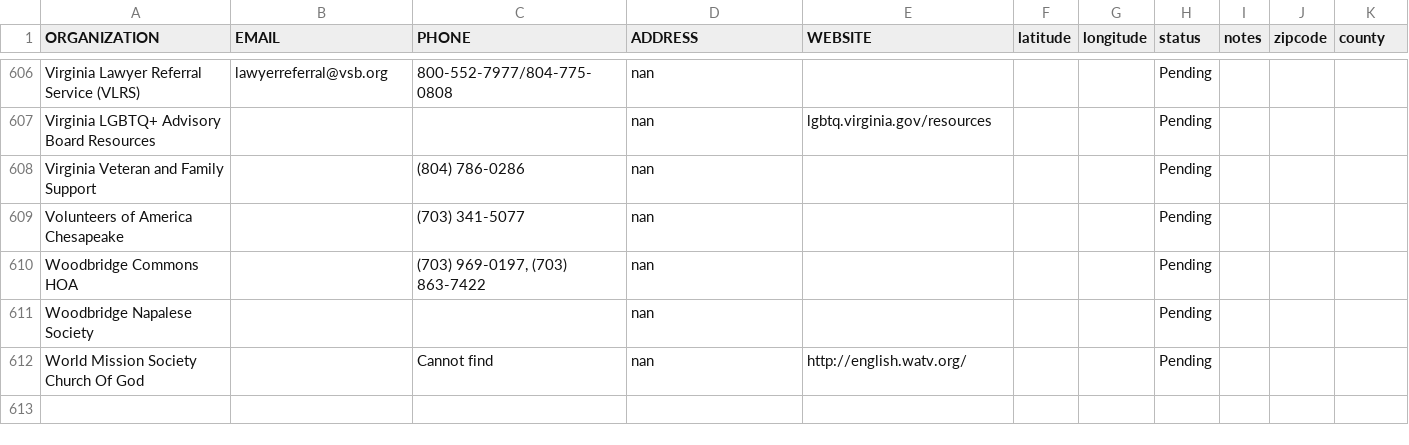
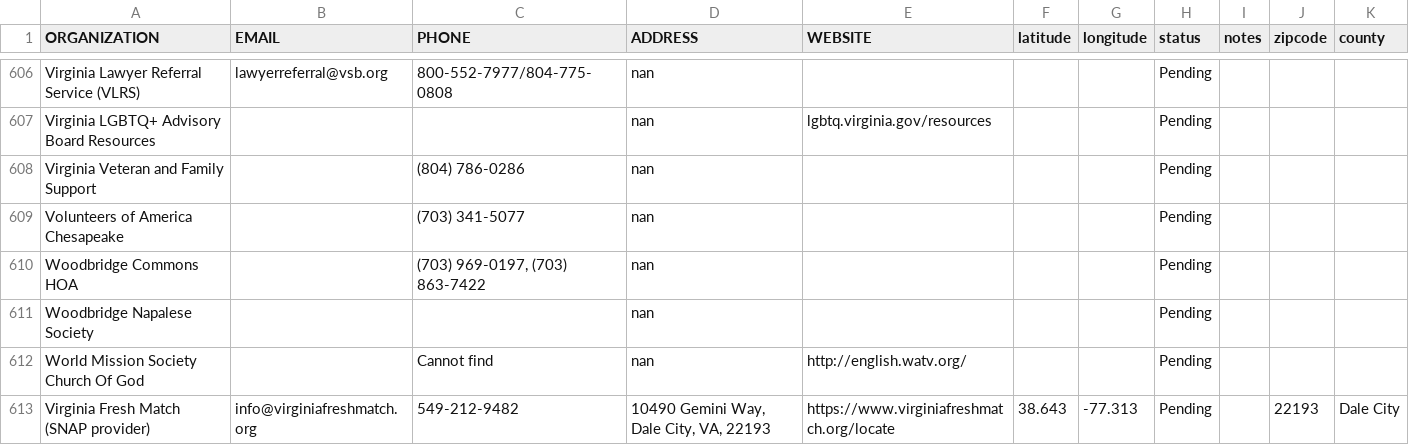
Before and after one commit to JiaqinWu/Community_Mobilization_Network_PWC, a CSV file: Final_df.csv, drawn as a sheet; only a part is shown, gaps mark what is left out.

Commit message:
updated

```diff
--- a/Final_df.csv
+++ b/Final_df.csv
@@ -646 +646,2 @@ Woodbridge Napalese Society,,,nan,,,,Pending,,,
 World Mission Society Church Of God,,Cannot find,nan,http://english.watv.org/,,,Pending,,,
+Virginia Fresh Match (SNAP provider),info@virginiafreshmatch.org,549-212-9482,"10490 Gemini Way, Dale City, VA, 22193",https://www.virginiafreshmatch.org/locate,38.643,-77.313,Pending,,22193,Dale City
```
